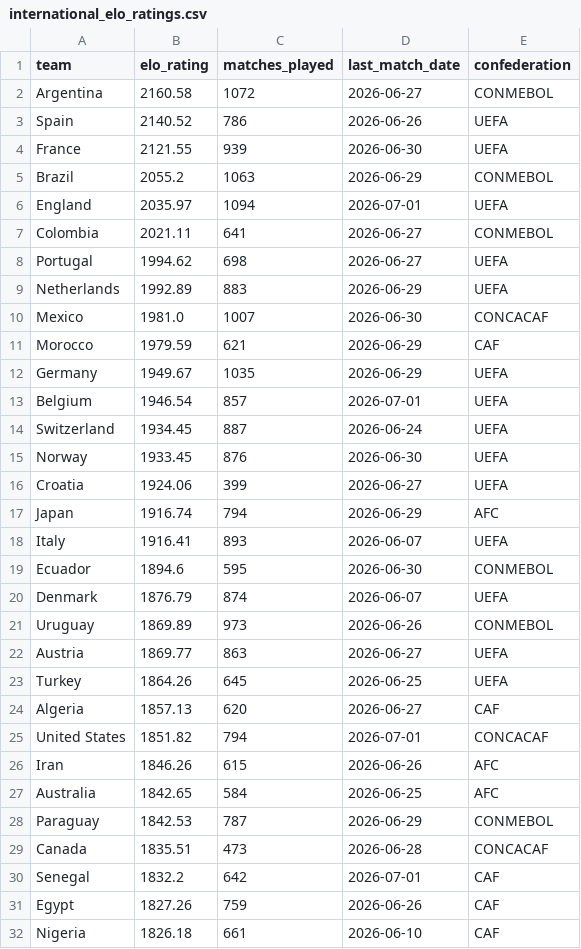
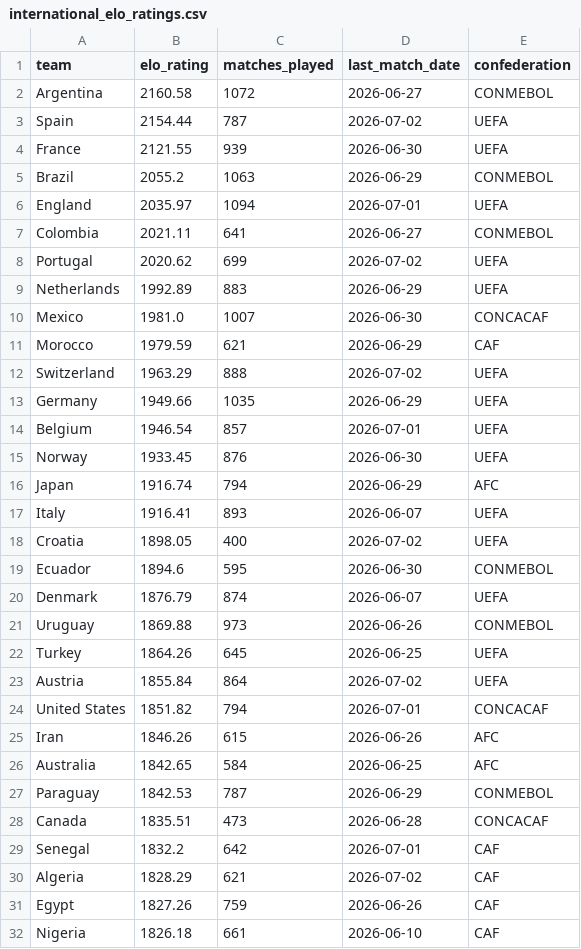
Before and after one commit to conairemolloy/formcast, a CSV file: data/processed/international_elo_ratings.csv, drawn as a sheet; only a part is shown; the diff covers the shown part only.

```diff
--- a/data/processed/international_elo_ratings.csv
+++ b/data/processed/international_elo_ratings.csv
@@ -2,3 +2,3 @@ team,elo_rating,matches_played,last_match_date,confederation
 Argentina,2160.58,1072,2026-06-27,CONMEBOL
-Spain,2140.52,786,2026-06-26,UEFA
+Spain,2154.44,787,2026-07-02,UEFA
 France,2121.55,939,2026-06-30,UEFA
@@ -7,3 +7,3 @@ England,2035.97,1094,2026-07-01,UEFA
 Colombia,2021.11,641,2026-06-27,CONMEBOL
-Portugal,1994.62,698,2026-06-27,UEFA
+Portugal,2020.62,699,2026-07-02,UEFA
 Netherlands,1992.89,883,2026-06-29,UEFA
@@ -11,15 +11,14 @@ Mexico,1981.0,1007,2026-06-30,CONCACAF
 Morocco,1979.59,621,2026-06-29,CAF
-Germany,1949.67,1035,2026-06-29,UEFA
+Switzerland,1963.29,888,2026-07-02,UEFA
+Germany,1949.66,1035,2026-06-29,UEFA
 Belgium,1946.54,857,2026-07-01,UEFA
-Switzerland,1934.45,887,2026-06-24,UEFA
 Norway,1933.45,876,2026-06-30,UEFA
-Croatia,1924.06,399,2026-06-27,UEFA
 Japan,1916.74,794,2026-06-29,AFC
 Italy,1916.41,893,2026-06-07,UEFA
+Croatia,1898.05,400,2026-07-02,UEFA
 Ecuador,1894.6,595,2026-06-30,CONMEBOL
 Denmark,1876.79,874,2026-06-07,UEFA
-Uruguay,1869.89,973,2026-06-26,CONMEBOL
-Austria,1869.77,863,2026-06-27,UEFA
+Uruguay,1869.88,973,2026-06-26,CONMEBOL
 Turkey,1864.26,645,2026-06-25,UEFA
-Algeria,1857.13,620,2026-06-27,CAF
+Austria,1855.84,864,2026-07-02,UEFA
 United States,1851.82,794,2026-07-01,CONCACAF
@@ -30,2 +29,3 @@ Canada,1835.51,473,2026-06-28,CONCACAF
 Senegal,1832.2,642,2026-07-01,CAF
+Algeria,1828.29,621,2026-07-02,CAF
 Egypt,1827.26,759,2026-06-26,CAF
```
Also changed, not shown: 28 edited cells elsewhere in this file, 1 other file.
